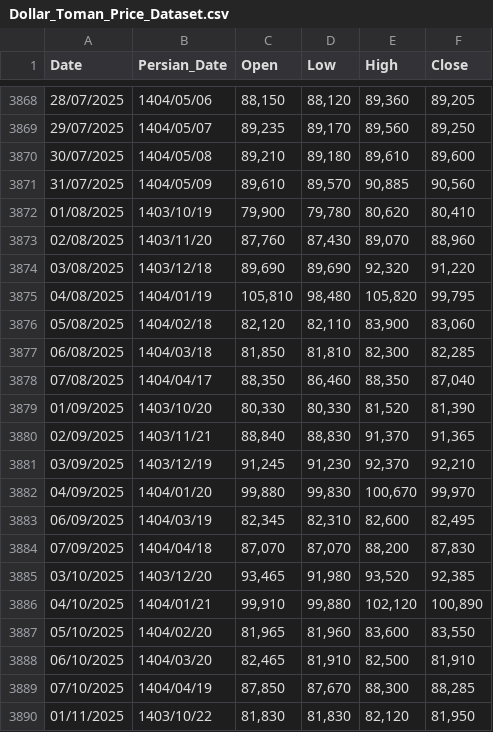
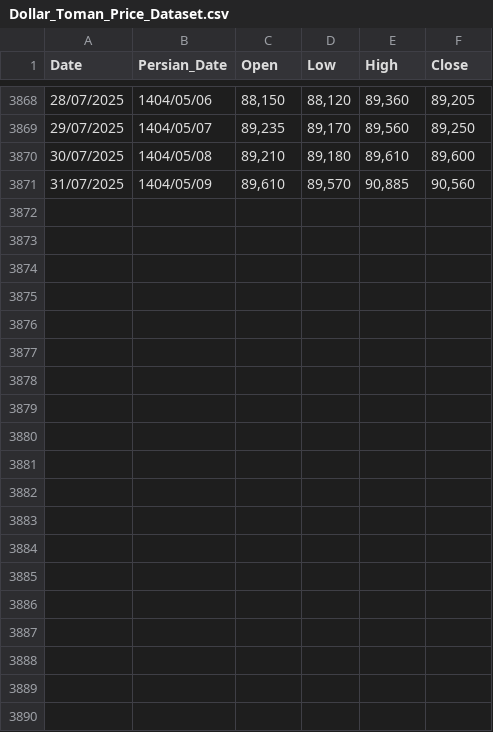
Before and after one commit to kooroshkz/Dollar-Rial-Toman-Live-Price-Dataset, a CSV file: data/Dollar_Toman_Price_Dataset.csv, drawn as a sheet; only a part is shown, gaps mark what is left out; the diff covers the shown part only; the diff names each change by its address in the sheet, - before the commit and + after, or states it on an @@ line.

```diff
--- a/data/Dollar_Toman_Price_Dataset.csv
+++ b/data/Dollar_Toman_Price_Dataset.csv
-row 3872: 01/08/2025 | 1403/10/19 | 79,900 | 79,780 | 80,620 | 80,410
-row 3873: 02/08/2025 | 1403/11/20 | 87,760 | 87,430 | 89,070 | 88,960
-row 3874: 03/08/2025 | 1403/12/18 | 89,690 | 89,690 | 92,320 | 91,220
-row 3875: 04/08/2025 | 1404/01/19 | 105,810 | 98,480 | 105,820 | 99,795
-row 3876: 05/08/2025 | 1404/02/18 | 82,120 | 82,110 | 83,900 | 83,060
-row 3877: 06/08/2025 | 1404/03/18 | 81,850 | 81,810 | 82,300 | 82,285
-row 3878: 07/08/2025 | 1404/04/17 | 88,350 | 86,460 | 88,350 | 87,040
-row 3879: 01/09/2025 | 1403/10/20 | 80,330 | 80,330 | 81,520 | 81,390
-row 3880: 02/09/2025 | 1403/11/21 | 88,840 | 88,830 | 91,370 | 91,365
-row 3881: 03/09/2025 | 1403/12/19 | 91,245 | 91,230 | 92,370 | 92,210
-row 3882: 04/09/2025 | 1404/01/20 | 99,880 | 99,830 | 100,670 | 99,970
-row 3883: 06/09/2025 | 1404/03/19 | 82,345 | 82,310 | 82,600 | 82,495
-row 3884: 07/09/2025 | 1404/04/18 | 87,070 | 87,070 | 88,200 | 87,830
-row 3885: 03/10/2025 | 1403/12/20 | 93,465 | 91,980 | 93,520 | 92,385
-row 3886: 04/10/2025 | 1404/01/21 | 99,910 | 99,880 | 102,120 | 100,890
-row 3887: 05/10/2025 | 1404/02/20 | 81,965 | 81,960 | 83,600 | 83,550
-row 3888: 06/10/2025 | 1404/03/20 | 82,465 | 81,910 | 82,500 | 81,910
-row 3889: 07/10/2025 | 1404/04/19 | 87,850 | 87,670 | 88,300 | 88,285
-row 3890: 01/11/2025 | 1403/10/22 | 81,830 | 81,830 | 82,120 | 81,950
```
Also changed, not shown: 11 removed rows elsewhere in this file, data/Dollar_Rial_Price_Dataset.csv, 4 other files.
